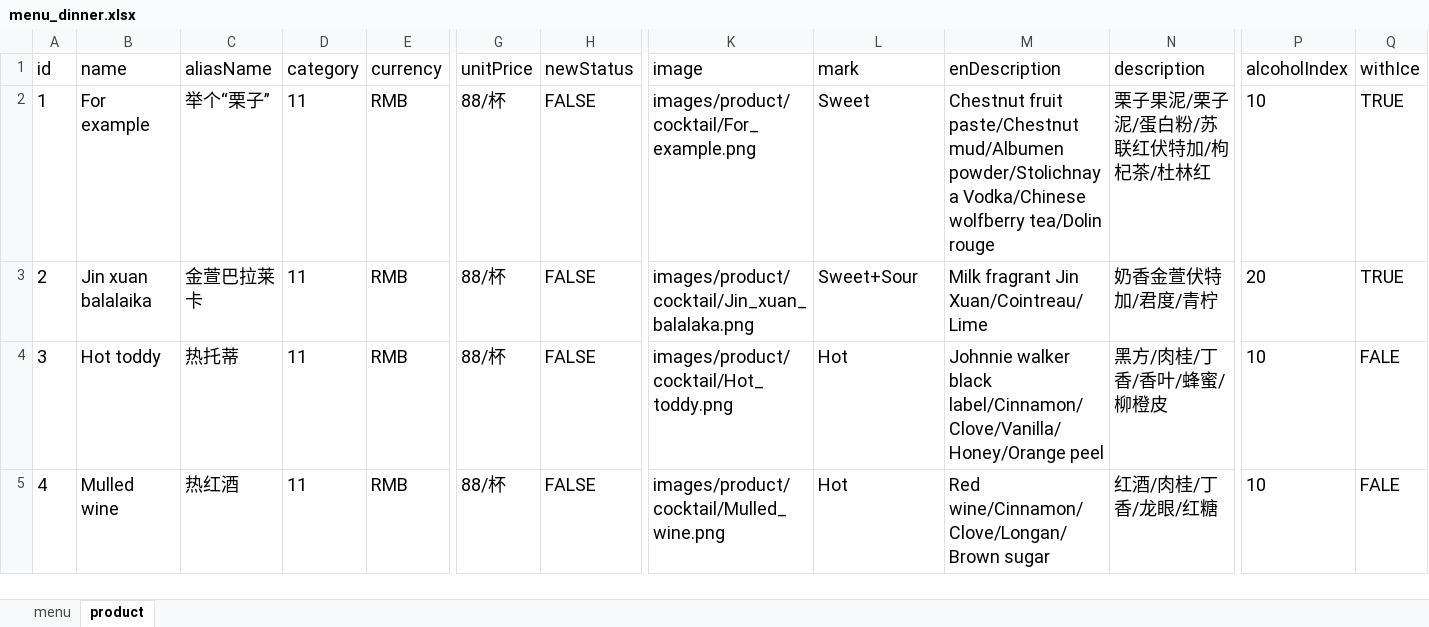
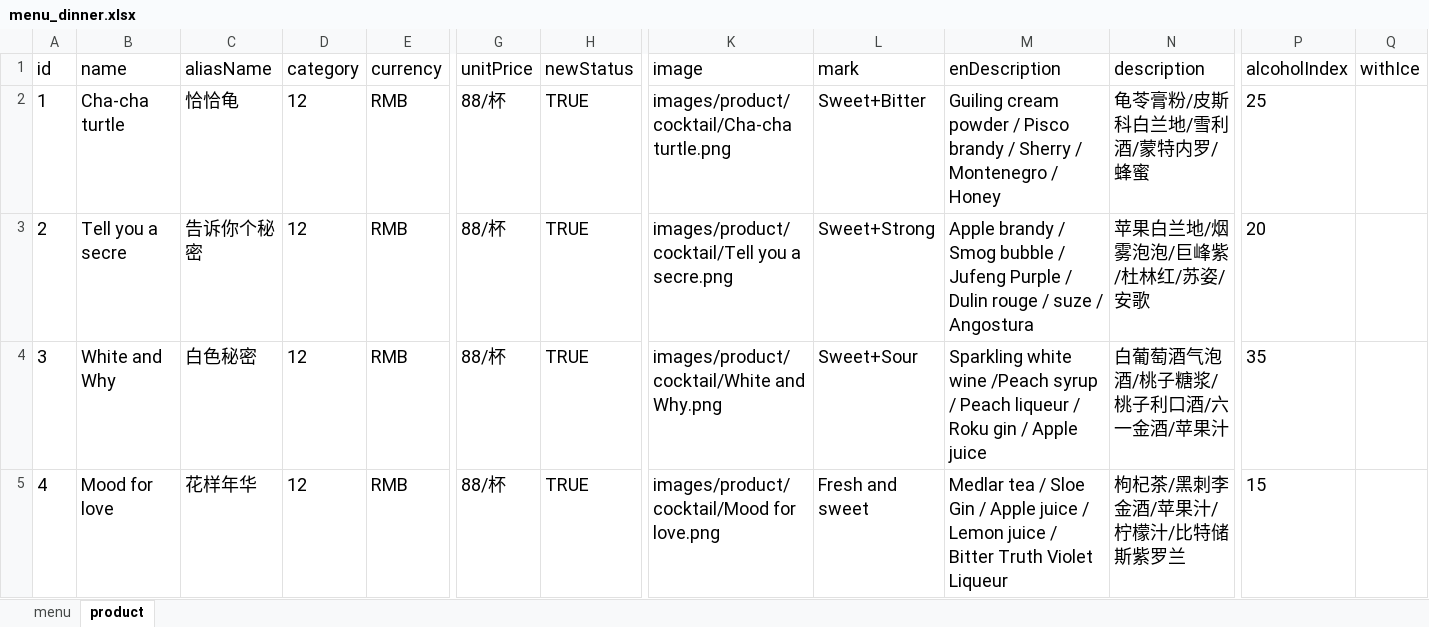
Before and after one commit to rootinn123/rootinn123.github.io, an Excel workbook: data/menu_dinner.xlsx, sheet product, drawn as a sheet; only a part is shown, gaps mark what is left out; values as stored, in another font and other column widths than the file's, no borders; the diff covers the shown part only; the diff names each change by its address in the sheet, - before the commit and + after, or states it on an @@ line.

```diff
--- a/data/menu_dinner.xlsx (sheet product)
+++ b/data/menu_dinner.xlsx (sheet product)
-B2 (name): For example
+B2 (name): Cha-cha turtle
-C2 (aliasName): 举个“栗子”
+C2 (aliasName): 恰恰龟
-D2:D5 (category): 11
+D2:D5 (category): 12
-H2:H5 (newStatus): FALSE
+H2:H5 (newStatus): TRUE
-K2 (image): images/product/cocktail/For_example.png
+K2 (image): images/product/cocktail/Cha-cha turtle.png
-L2 (mark): Sweet
+L2 (mark): Sweet+Bitter
-M2 (enDescription): Chestnut fruit paste/Chestnut mud/Albumen powder/Stolichnaya Vodka/Chinese wolfberry tea/Dolin rouge
+M2 (enDescription): Guiling cream powder / Pisco brandy / Sherry / Montenegro / Honey
-N2 (description): 栗子果泥/栗子泥/蛋白粉/苏联红伏特加/枸杞茶/杜林红
+N2 (description): 龟苓膏粉/皮斯科白兰地/雪利酒/蒙特内罗/蜂蜜
-P2 (alcoholIndex): 10
+P2 (alcoholIndex): 25
-Q2:Q3 (withIce): TRUE
+Q2:Q3 (withIce): (empty)
-B3 (name): Jin xuan balalaika
+B3 (name): Tell you a secre
-C3 (aliasName): 金萱巴拉莱卡
+C3 (aliasName): 告诉你个秘密
-K3 (image): images/product/cocktail/Jin_xuan_balalaka.png
+K3 (image): images/product/cocktail/Tell you a secre.png
-L3 (mark): Sweet+Sour
+L3 (mark): Sweet+Strong
-M3 (enDescription): Milk fragrant Jin Xuan/Cointreau/Lime
+M3 (enDescription): Apple brandy / Smog bubble / Jufeng Purple / Dulin rouge / suze / Angostura
-N3 (description): 奶香金萱伏特加/君度/青柠
+N3 (description): 苹果白兰地/烟雾泡泡/巨峰紫/杜林红/苏姿/安歌
-B4 (name): Hot toddy
+B4 (name): White and Why
-C4 (aliasName): 热托蒂
+C4 (aliasName): 白色秘密
-K4 (image): images/product/cocktail/Hot_toddy.png
+K4 (image): images/product/cocktail/White and Why.png
-L4 (mark): Hot
+L4 (mark): Sweet+Sour
-M4 (enDescription): Johnnie walker black label/Cinnamon/Clove/Vanilla/Honey/Orange peel
+M4 (enDescription): Sparkling white wine /Peach syrup / Peach liqueur / Roku gin / Apple juice
-N4 (description): 黑方/肉桂/丁香/香叶/蜂蜜/柳橙皮
+N4 (description): 白葡萄酒气泡酒/桃子糖浆/桃子利口酒/六一金酒/苹果汁
-P4 (alcoholIndex): 10
+P4 (alcoholIndex): 35
-Q4:Q5 (withIce): FALE
+Q4:Q5 (withIce): (empty)
-B5 (name): Mulled wine
+B5 (name): Mood for love
-C5 (aliasName): 热红酒
+C5 (aliasName): 花样年华
-K5 (image): images/product/cocktail/Mulled_wine.png
+K5 (image): images/product/cocktail/Mood for love.png
-L5 (mark): Hot
+L5 (mark): Fresh and sweet
-M5 (enDescription): Red wine/Cinnamon/Clove/Longan/Brown sugar
+M5 (enDescription): Medlar tea / Sloe Gin / Apple juice / Lemon juice / Bitter Truth Violet Liqueur
-N5 (description): 红酒/肉桂/丁香/龙眼/红糖
+N5 (description): 枸杞茶/黑刺李金酒/苹果汁/柠檬汁/比特储斯紫罗兰
-P5 (alcoholIndex): 10
+P5 (alcoholIndex): 15
```
Also changed, not shown: 39 edited cells elsewhere in this sheet, sheet menu, data/menu_bar_time.xlsx, 2 other files.
